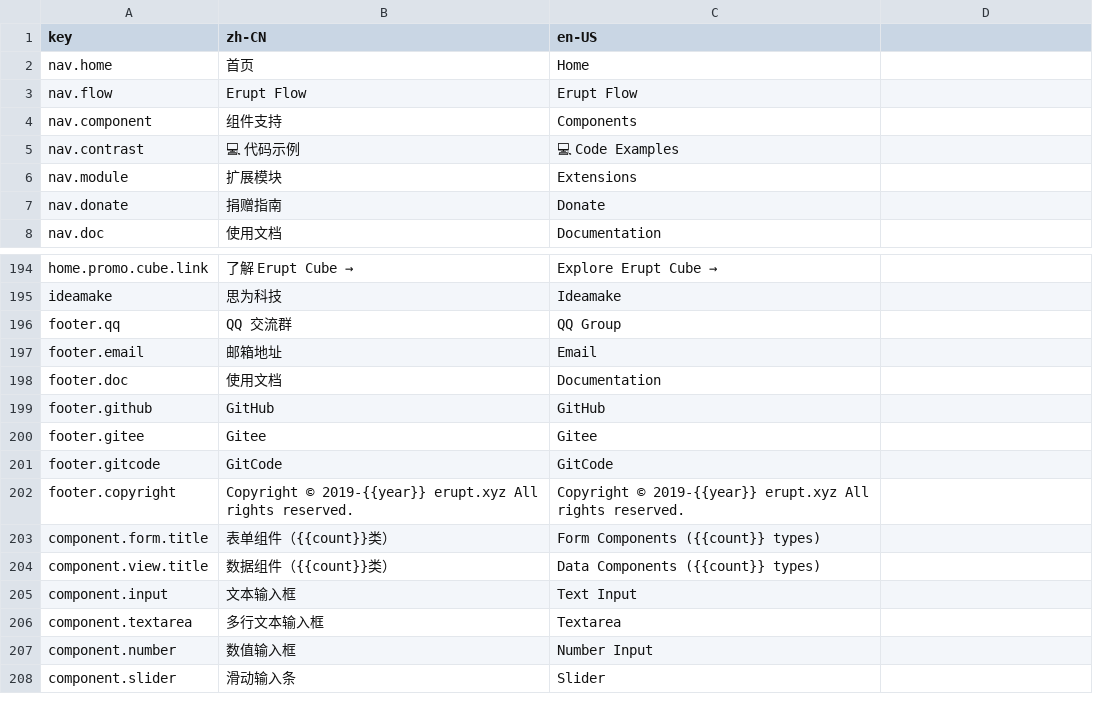
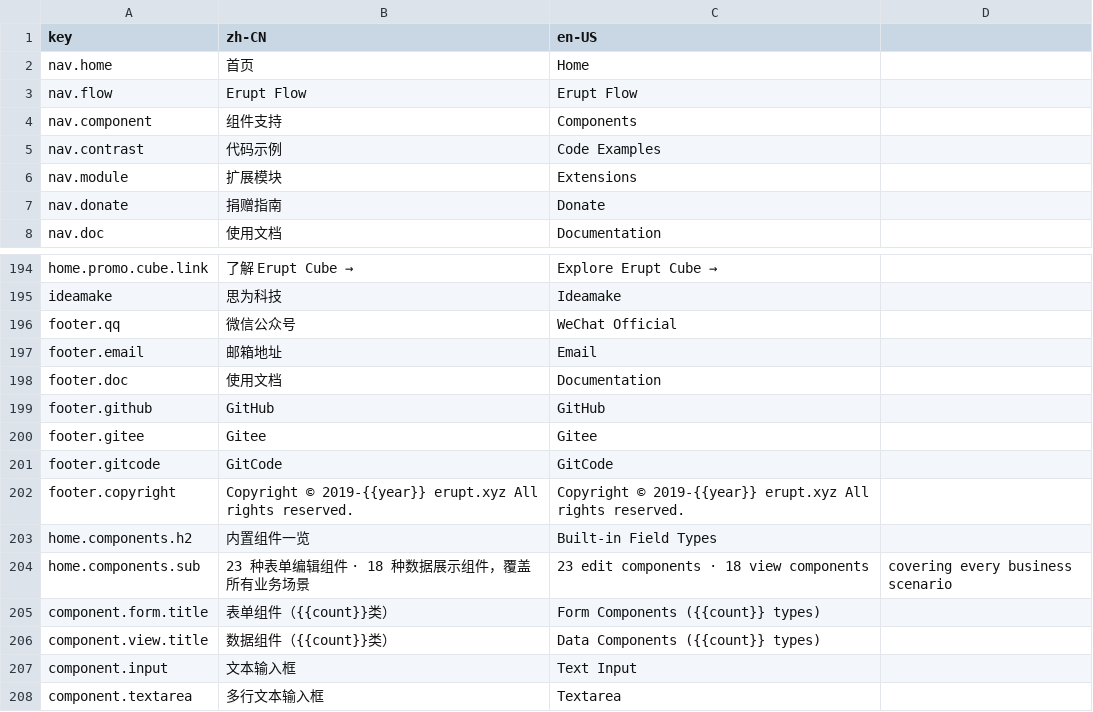
Before and after one commit to erupts/erupt-site, a CSV file: i18n.csv, drawn as a sheet; only a part is shown, gaps mark what is left out; the shorter side is filled out with more unchanged rows.

Commit message:
remove obsolete documentation route and assets, reorganize home page content and styles

```diff
--- a/i18n.csv
+++ b/i18n.csv
@@ -4,3 +4,3 @@ nav.flow,Erupt Flow,Erupt Flow
 nav.component,组件支持,Components
-nav.contrast,💻 代码示例,💻 Code Examples
+nav.contrast,代码示例,Code Examples
 nav.module,扩展模块,Extensions
@@ -195,3 +195,3 @@ home.promo.cube.link,了解 Erupt Cube →,Explore Erupt Cube →
 ideamake,思为科技,Ideamake
-footer.qq,QQ 交流群,QQ Group
+footer.qq,微信公众号,WeChat Official
 footer.email,邮箱地址,Email
@@ -202,2 +202,4 @@ footer.gitcode,GitCode,GitCode
 footer.copyright,Copyright © 2019-{{year}} erupt.xyz All rights reserved.,Copyright © 2019-{{year}} erupt.xyz All rights reserved.
+home.components.h2,内置组件一览,Built-in Field Types
+home.components.sub,23 种表单编辑组件 · 18 种数据展示组件，覆盖所有业务场景,23 edit components · 18 view components, covering every business scenario
 component.form.title,表单组件（{{count}}类）,Form Components ({{count}} types)
```
Also changed, not shown: 12 other files.
